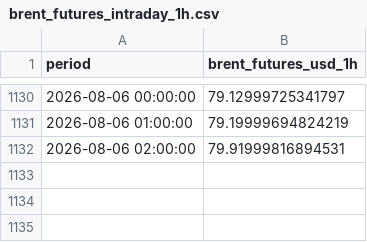
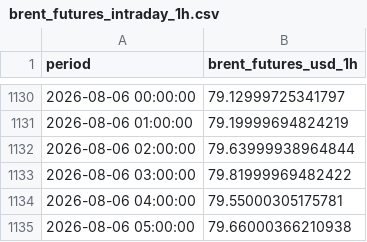
Before and after one commit to felixschrader/dieselpreisprognose, a CSV file: data/brent_futures_intraday_1h.csv, drawn as a sheet; only a part is shown, gaps mark what is left out.

```diff
--- a/data/brent_futures_intraday_1h.csv
+++ b/data/brent_futures_intraday_1h.csv
@@ -1131,2 +1131,5 @@ period,brent_futures_usd_1h
 2026-08-06 01:00:00,79.19999694824219
-2026-08-06 02:00:00,79.91999816894531
+2026-08-06 02:00:00,79.63999938964844
+2026-08-06 03:00:00,79.81999969482422
+2026-08-06 04:00:00,79.55000305175781
+2026-08-06 05:00:00,79.66000366210938
```
